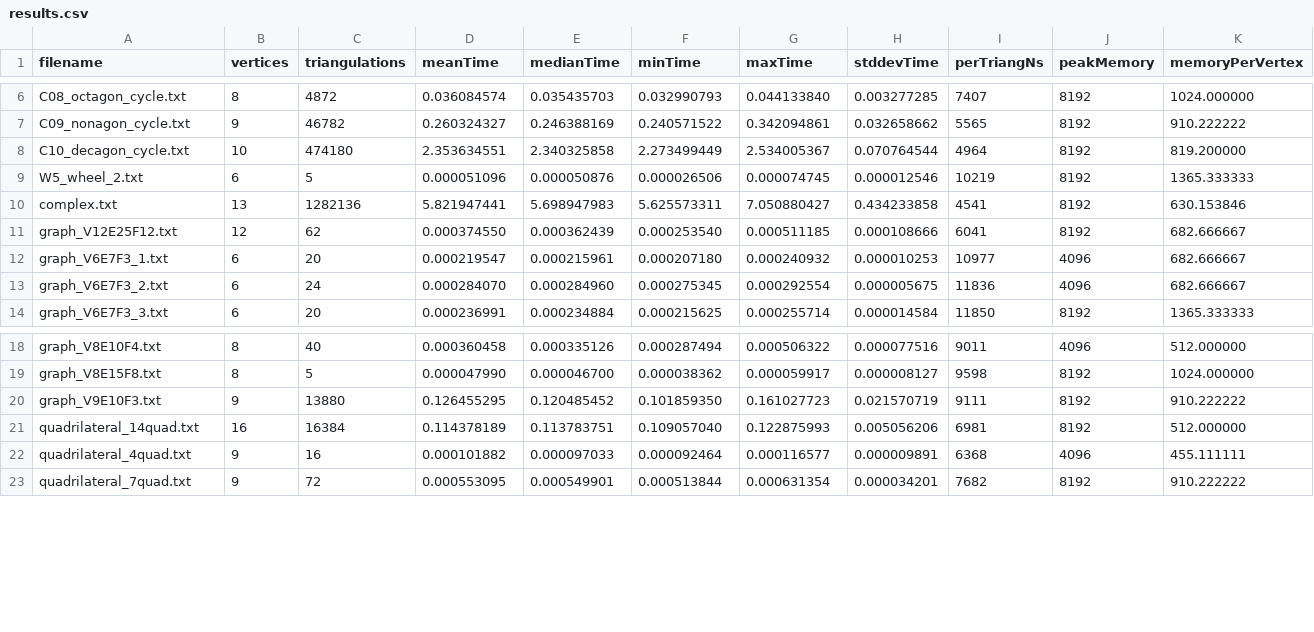
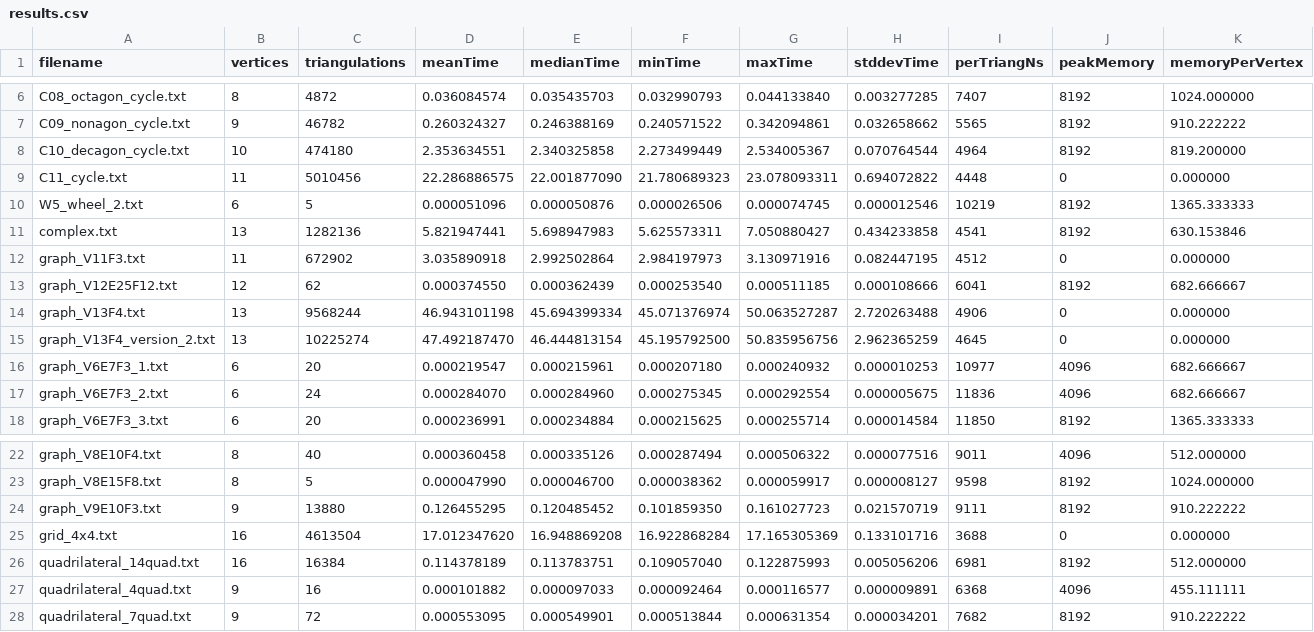
Before and after one commit to TAR2003/biconnected-plane-graph-triangulation-generator, a CSV file: time_complexity/results.csv, drawn as a sheet; only a part is shown, gaps mark what is left out; the diff names each change by its address in the sheet, - before the commit and + after, or states it on an @@ line.

Commit message:
added a new test acse of cycle 15

```diff
--- a/time_complexity/results.csv
+++ b/time_complexity/results.csv
+row 9: C11_cycle.txt | 11 | 5010456 | 22.286886575 | 22.001877090 | 21.780689323 | 23.078093311 | 0.694072822 | 4448 | 0 | 0.000000
+row 12: graph_V11F3.txt | 11 | 672902 | 3.035890918 | 2.992502864 | 2.984197973 | 3.130971916 | 0.082447195 | 4512 | 0 | 0.000000
+row 14: graph_V13F4.txt | 13 | 9568244 | 46.943101198 | 45.694399334 | 45.071376974 | 50.063527287 | 2.720263488 | 4906 | 0 | 0.000000
+row 15: graph_V13F4_version_2.txt | 13 | 10225274 | 47.492187470 | 46.444813154 | 45.195792500 | 50.835956756 | 2.962365259 | 4645 | 0 | 0.000000
+row 25: grid_4x4.txt | 16 | 4613504 | 17.012347620 | 16.948869208 | 16.922868284 | 17.165305369 | 0.133101716 | 3688 | 0 | 0.000000
```
Also changed, not shown: 11 other files.
